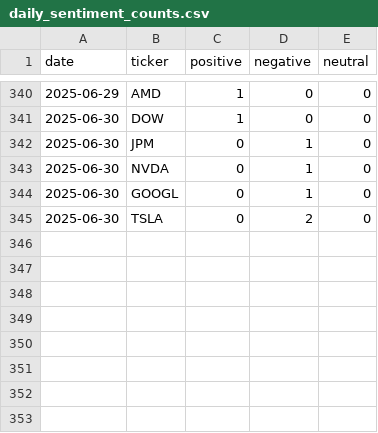
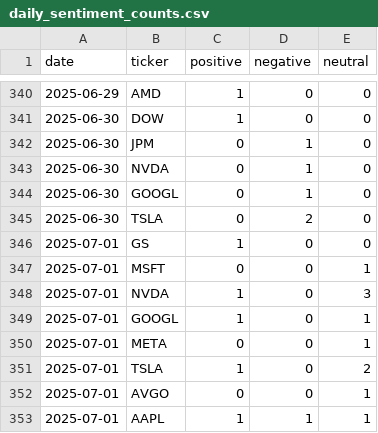
Before and after one commit to EmanFatima-ef/News_Sentiment_Analysis, a CSV file: daily_sentiment_counts.csv, drawn as a sheet; only a part is shown, gaps mark what is left out; the diff names each change by its address in the sheet, - before the commit and + after, or states it on an @@ line.

```diff
--- a/daily_sentiment_counts.csv
+++ b/daily_sentiment_counts.csv
+row 346: 2025-07-01 | GS | 1 | 0 | 0
+row 347: 2025-07-01 | MSFT | 0 | 0 | 1
+row 348: 2025-07-01 | NVDA | 1 | 0 | 3
+row 349: 2025-07-01 | GOOGL | 1 | 0 | 1
+row 350: 2025-07-01 | META | 0 | 0 | 1
+row 351: 2025-07-01 | TSLA | 1 | 0 | 2
+row 352: 2025-07-01 | AVGO | 0 | 0 | 1
+row 353: 2025-07-01 | AAPL | 1 | 1 | 1
```
Also changed, not shown: daily_news_data.csv.
